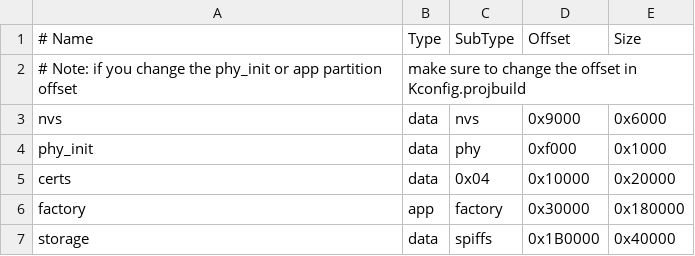
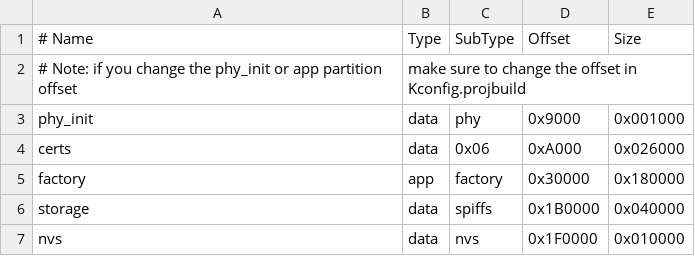
Before and after one commit to arduino/nina-fw, a CSV file: partitions.csv, drawn as a sheet.

Commit message:
partitions: move nvs at end of flash

```diff
--- a/partitions.csv
+++ b/partitions.csv
@@ -2,6 +2,6 @@
 # Note: if you change the phy_init or app partition offset, make sure to change the offset in Kconfig.projbuild
-nvs,      data, nvs,     0x9000,  0x6000
-phy_init, data, phy,     0xf000,  0x1000
-certs,    data, 0x04,    0x10000, 0x20000
+phy_init, data, phy,     0x9000,  0x001000
+certs,    data, 0x06,    0xA000,  0x026000
 factory,  app,  factory, 0x30000, 0x180000
-storage,  data, spiffs,  0x1B0000,0x40000
+storage,  data, spiffs,  0x1B0000,0x040000
+nvs,      data, nvs,     0x1F0000,0x010000
```
